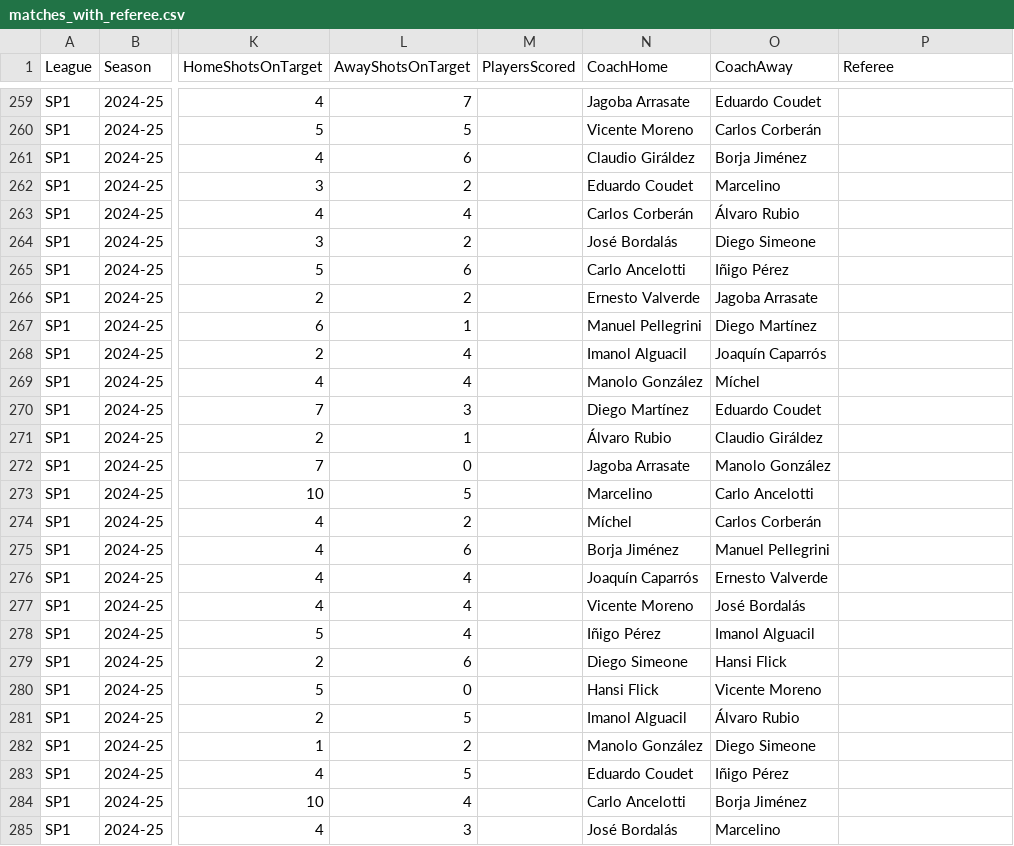
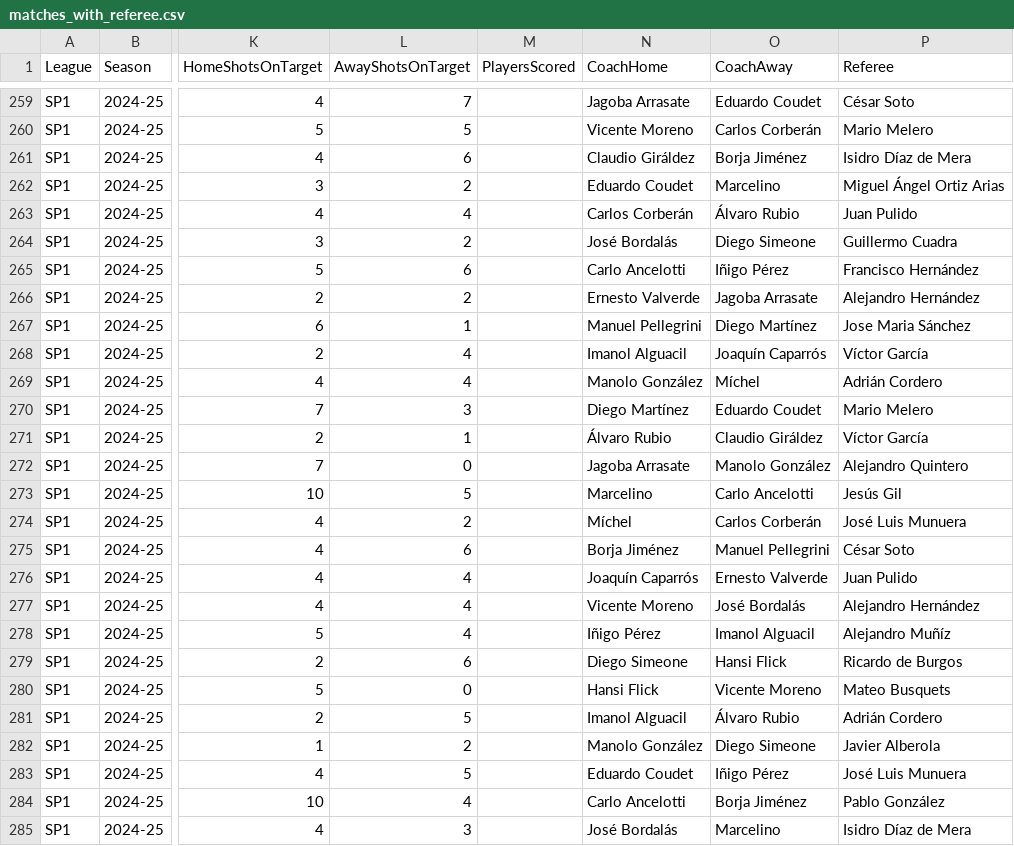
Before and after one commit to prantokhaan/football_winner_predictor, a CSV file: scrap/matches_with_referee.csv, drawn as a sheet; only a part is shown, gaps mark what is left out; the diff covers the shown part only; the diff names each change by its address in the sheet, - before the commit and + after, or states it on an @@ line.

```diff
--- a/scrap/matches_with_referee.csv
+++ b/scrap/matches_with_referee.csv
-P259 (Referee): (empty)
+P259 (Referee): César Soto
-P260 (Referee): (empty)
+P260 (Referee): Mario Melero
-P261 (Referee): (empty)
+P261 (Referee): Isidro Díaz de Mera
-P262 (Referee): (empty)
+P262 (Referee): Miguel Ángel Ortiz Arias
-P263 (Referee): (empty)
+P263 (Referee): Juan Pulido
-P264 (Referee): (empty)
+P264 (Referee): Guillermo Cuadra
-P265 (Referee): (empty)
+P265 (Referee): Francisco Hernández
-P266 (Referee): (empty)
+P266 (Referee): Alejandro Hernández
-P267 (Referee): (empty)
+P267 (Referee): Jose Maria Sánchez
-P268 (Referee): (empty)
+P268 (Referee): Víctor García
-P269 (Referee): (empty)
+P269 (Referee): Adrián Cordero
-P270 (Referee): (empty)
+P270 (Referee): Mario Melero
-P271 (Referee): (empty)
+P271 (Referee): Víctor García
-P272 (Referee): (empty)
+P272 (Referee): Alejandro Quintero
-P273 (Referee): (empty)
+P273 (Referee): Jesús Gil
-P274 (Referee): (empty)
+P274 (Referee): José Luis Munuera
-P275 (Referee): (empty)
+P275 (Referee): César Soto
-P276 (Referee): (empty)
+P276 (Referee): Juan Pulido
-P277 (Referee): (empty)
+P277 (Referee): Alejandro Hernández
-P278 (Referee): (empty)
+P278 (Referee): Alejandro Muñíz
-P279 (Referee): (empty)
+P279 (Referee): Ricardo de Burgos
-P280 (Referee): (empty)
+P280 (Referee): Mateo Busquets
-P281 (Referee): (empty)
+P281 (Referee): Adrián Cordero
-P282 (Referee): (empty)
+P282 (Referee): Javier Alberola
-P283 (Referee): (empty)
+P283 (Referee): José Luis Munuera
-P284 (Referee): (empty)
+P284 (Referee): Pablo González
-P285 (Referee): (empty)
+P285 (Referee): Isidro Díaz de Mera
```
Also changed, not shown: 124 edited cells elsewhere in this file, 3 other files.
